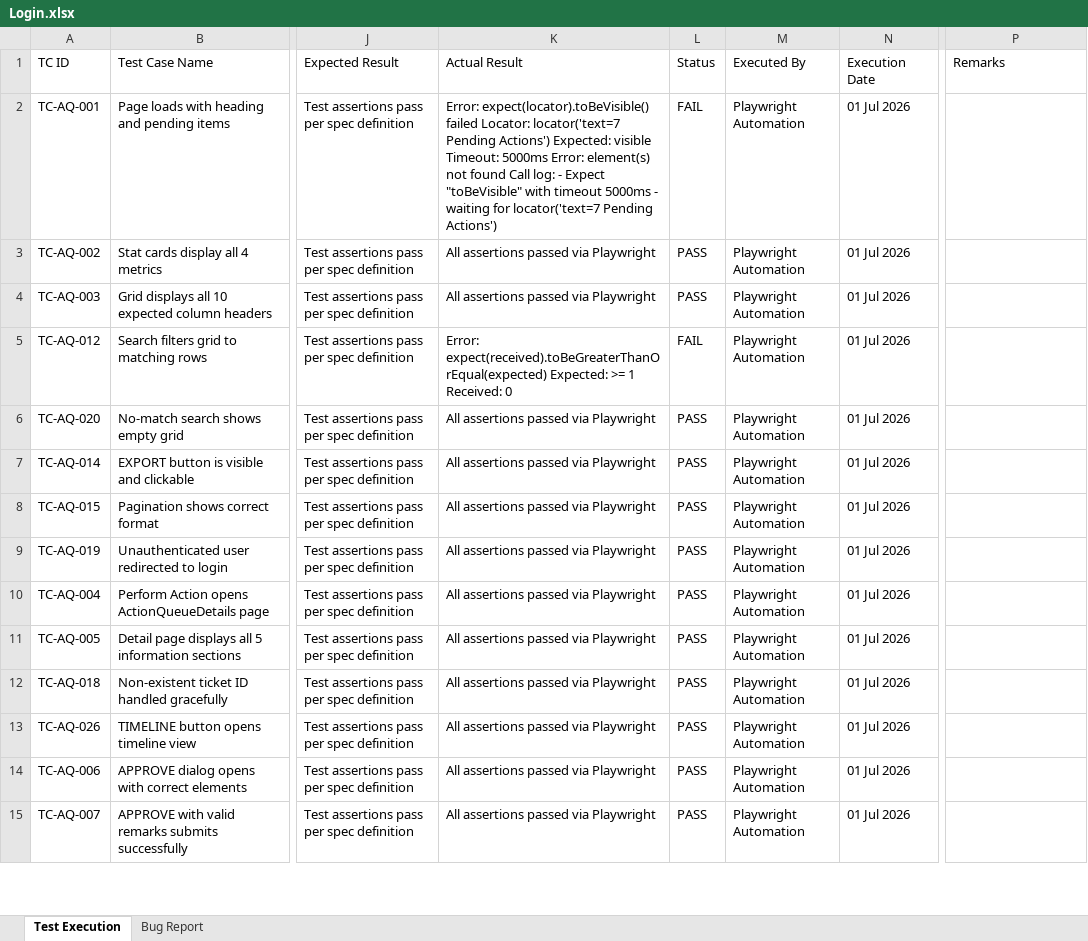
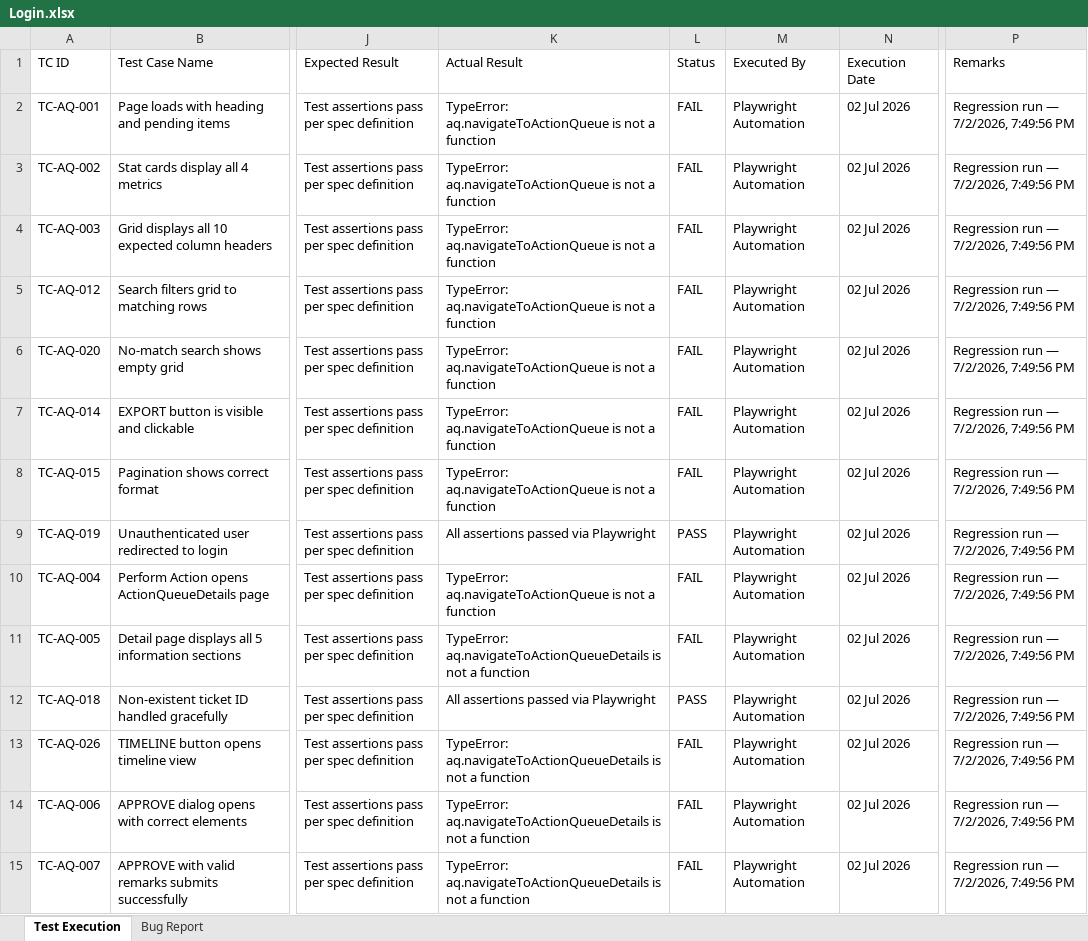
Before and after one commit to TestQueens555/Customer_connect, an Excel workbook: Test Execution Report_Git/Feature Reports/Login.xlsx, sheet Test Execution, drawn as a sheet; only a part is shown, gaps mark what is left out; values as stored, in another font and other column widths than the file's, no borders; the diff covers the shown part only; the diff names each change by its address in the sheet, - before the commit and + after, or states it on an @@ line.

```diff
--- a/Test Execution Report_Git/Feature Reports/Login.xlsx (sheet Test Execution)
+++ b/Test Execution Report_Git/Feature Reports/Login.xlsx (sheet Test Execution)
-K2 (Actual Result): Error: expect(locator).toBeVisible() failed Locator: locator('text=7 Pending Actions') Expected: visible Timeout: 5000ms Error: element(s) not found Call log: - Expect "toBeVisible" with timeout 5000ms - waiting for locator('text=7 Pending Actions')
+K2 (Actual Result): TypeError: aq.navigateToActionQueue is not a function
-N2:N15 (Execution Date): 01 Jul 2026
+N2:N15 (Execution Date): 02 Jul 2026
-P2:P15 (Remarks): (empty)
+P2:P15 (Remarks): Regression run — 7/2/2026, 7:49:56 PM
-K3:K4 (Actual Result): All assertions passed via Playwright
+K3:K4 (Actual Result): TypeError: aq.navigateToActionQueue is not a function
-L3:L4 (Status): PASS
+L3:L4 (Status): FAIL
-K5 (Actual Result): Error: expect(received).toBeGreaterThanOrEqual(expected) Expected: >= 1 Received: 0
+K5 (Actual Result): TypeError: aq.navigateToActionQueue is not a function
-K6:K8 (Actual Result): All assertions passed via Playwright
+K6:K8 (Actual Result): TypeError: aq.navigateToActionQueue is not a function
-L6:L8 (Status): PASS
+L6:L8 (Status): FAIL
-K10 (Actual Result): All assertions passed via Playwright
+K10 (Actual Result): TypeError: aq.navigateToActionQueue is not a function
-L10:L11 (Status): PASS
+L10:L11 (Status): FAIL
-K11 (Actual Result): All assertions passed via Playwright
+K11 (Actual Result): TypeError: aq.navigateToActionQueueDetails is not a function
-K13:K15 (Actual Result): All assertions passed via Playwright
+K13:K15 (Actual Result): TypeError: aq.navigateToActionQueueDetails is not a function
-L13:L15 (Status): PASS
+L13:L15 (Status): FAIL
```
Also changed, not shown: 202 edited cells elsewhere in this sheet, sheet Bug Report, Test Execution Report_Git/Feature Reports/ActionQueue.xlsx, Test Execution Report_Git/Feature Reports/Addnewuser.xlsx, 3 other files.
